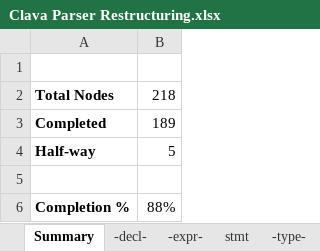
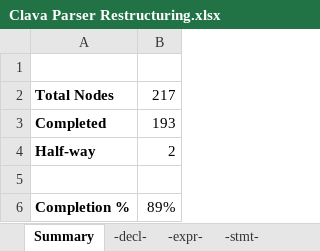
Before and after one commit to specs-feup/clava, an Excel workbook: Clava Parser Restructuring.xlsx, sheet Summary, drawn as a sheet; values as stored, in another font and other column widths than the file's, no borders; the diff names each change by its address in the sheet, - before the commit and + after, or states it on an @@ line.

```diff
--- a/Clava Parser Restructuring.xlsx (sheet Summary)
+++ b/Clava Parser Restructuring.xlsx (sheet Summary)
-sheet tab: stmt
+sheet tab: -stmt-
-B2: 218
+B2: 217
-B3: 189
+B3: 193
-B4: 5
+B4: 2
-B6: 88%
+B6: 89%
```
Also changed, not shown: sheet -stmt-, 22 other files.
